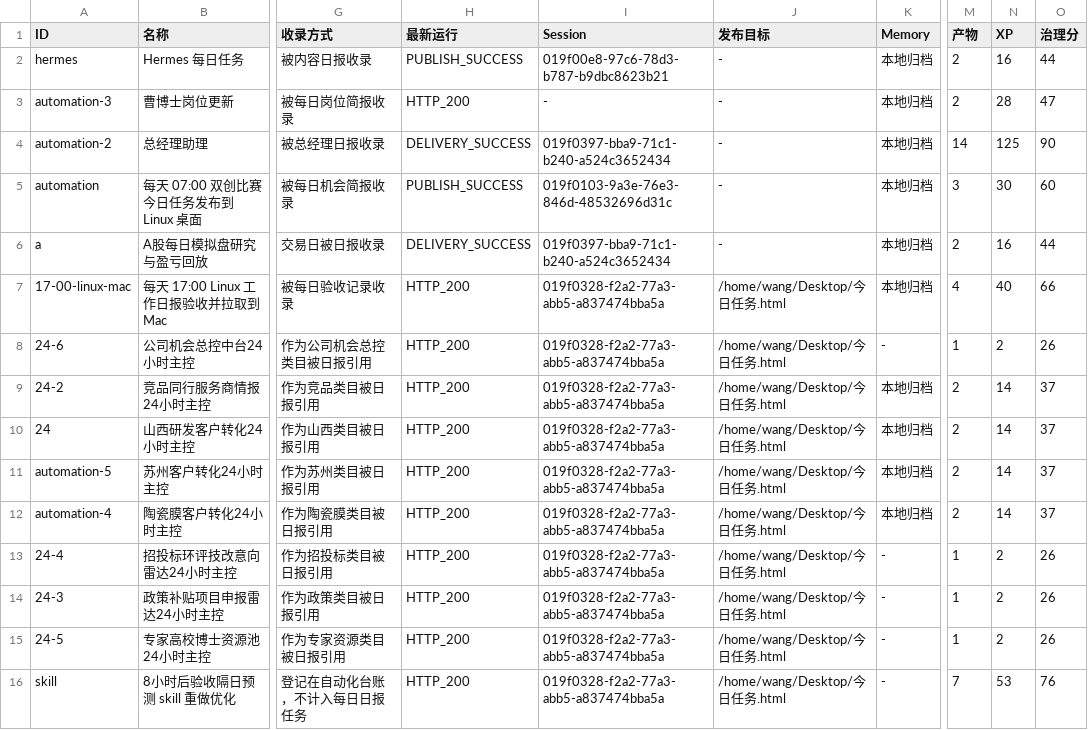
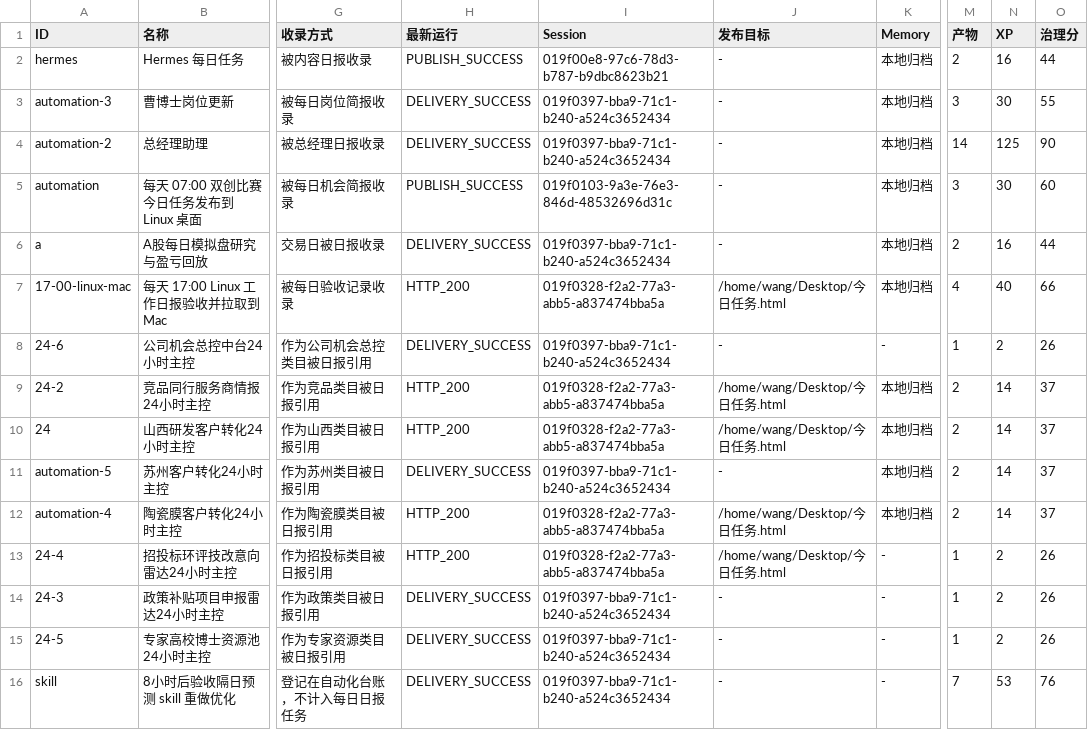
Before and after one commit to schovayang-creator/automation-command-center, a CSV file: data/tables/automation-ledger.csv, drawn as a sheet; only a part is shown, gaps mark what is left out; the diff names each change by its address in the sheet, - before the commit and + after, or states it on an @@ line.

```diff
--- a/data/tables/automation-ledger.csv
+++ b/data/tables/automation-ledger.csv
-H3 (最新运行): HTTP_200
+H3 (最新运行): DELIVERY_SUCCESS
-I3 (Session): -
+I3 (Session): 019f0397-bba9-71c1-b240-a524c3652434
-M3 (产物): 2
+M3 (产物): 3
-N3 (XP): 28
+N3 (XP): 30
-O3 (治理分): 47
+O3 (治理分): 55
-H8 (最新运行): HTTP_200
+H8 (最新运行): DELIVERY_SUCCESS
-I8 (Session): 019f0328-f2a2-77a3-abb5-a837474bba5a
+I8 (Session): 019f0397-bba9-71c1-b240-a524c3652434
-J8 (发布目标): /home/wang/Desktop/今日任务.html
+J8 (发布目标): -
-H11 (最新运行): HTTP_200
+H11 (最新运行): DELIVERY_SUCCESS
-I11 (Session): 019f0328-f2a2-77a3-abb5-a837474bba5a
+I11 (Session): 019f0397-bba9-71c1-b240-a524c3652434
-J11 (发布目标): /home/wang/Desktop/今日任务.html
+J11 (发布目标): -
-H14:H16 (最新运行): HTTP_200
+H14:H16 (最新运行): DELIVERY_SUCCESS
-I14:I16 (Session): 019f0328-f2a2-77a3-abb5-a837474bba5a
+I14:I16 (Session): 019f0397-bba9-71c1-b240-a524c3652434
-J14:J16 (发布目标): /home/wang/Desktop/今日任务.html
+J14:J16 (发布目标): -
```
Also changed, not shown: data/tables/daily-task-ledger.csv, data/tables/module-ledger.csv, 42 other files.
